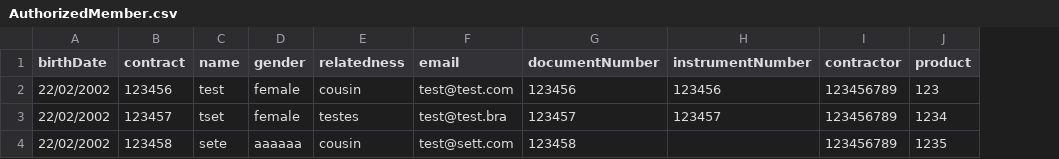
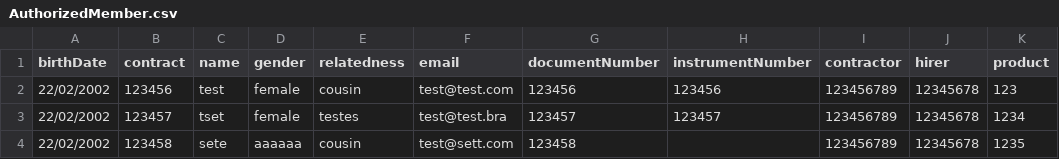
Before and after one commit to betotechera/unopay-api, a CSV file: src/main/resources/AuthorizedMember.csv, drawn as a sheet; the diff names each change by its address in the sheet, - before the commit and + after, or states it on an @@ line.

Commit message:
add hirer to AuthorizedMemberCsv

```diff
--- a/src/main/resources/AuthorizedMember.csv
+++ b/src/main/resources/AuthorizedMember.csv
+column J (hirer), rows 2-4: all 12345678
```
Also changed, not shown: 3 other files.
